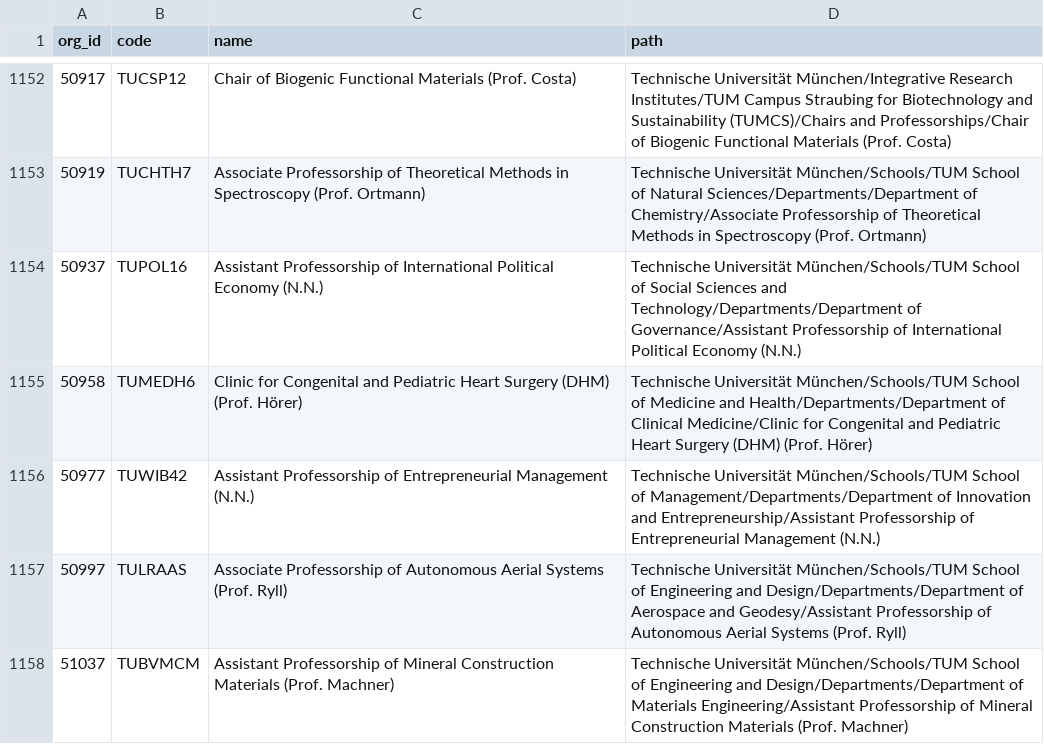
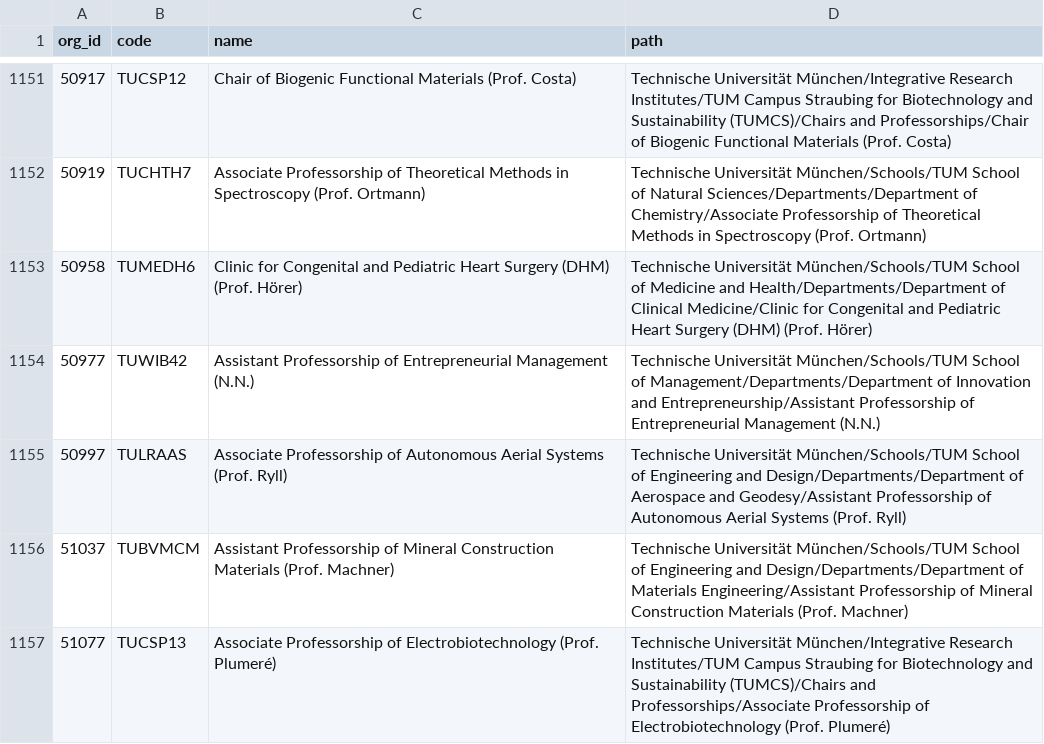
Before and after one commit to TUM-Dev/NavigaTUM, a CSV file: data/external/results/orgs-en_tumonline.csv, drawn as a sheet; only a part is shown, gaps mark what is left out; the shorter side is filled out with more unchanged rows; the diff covers the shown part only.

```diff
--- a/data/external/results/orgs-en_tumonline.csv
+++ b/data/external/results/orgs-en_tumonline.csv
@@ -1153,3 +1152,2 @@ org_id,code,name,path
 50919,TUCHTH7,Associate Professorship of Theoretical Methods in Spectroscopy (Prof. Ortmann),Technische Universität München/Schools/TUM School of Natural Sciences/Departments/Department of Chemistry/Associate Professorship of Theoretical Methods in Spectroscopy (Prof. Ortmann)
-50937,TUPOL16,Assistant Professorship of International Political Economy (N.N.),Technische Universität München/Schools/TUM School of Social Sciences and Technology/Departments/Department of Governance/Assistant Professorship of International Political Economy (N.N.)
 50958,TUMEDH6,Clinic for Congenital and Pediatric Heart Surgery (DHM) (Prof. Hörer),Technische Universität München/Schools/TUM School of Medicine and Health/Departments/Department of Clinical Medicine/Clinic for Congenital and Pediatric Heart Surgery (DHM) (Prof. Hörer)
```
Also changed, not shown: 1 added row, 4 removed rows and 8 edited cells elsewhere in this file, data/external/results/orgs-de_tumonline.csv, data/external/results/studierendenwerk.csv, 2 other files.
